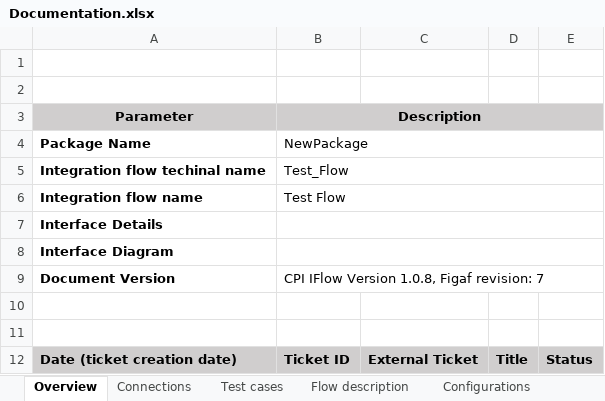
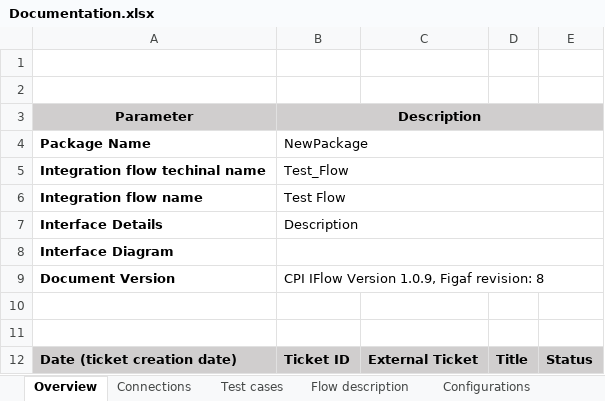
Before and after one commit to afl-figaf/cpi-repo, an Excel workbook: NewPackage/IntegrationFlow/Test_Flow/Documentation.xlsx, sheet Overview, drawn as a sheet; values as stored, in another font and other column widths than the file's, no borders; the diff names each change by its address in the sheet, - before the commit and + after, or states it on an @@ line.

Commit message:
The following objects were updated: IntegrationFlow

```diff
--- a/NewPackage/IntegrationFlow/Test_Flow/Documentation.xlsx (sheet Overview)
+++ b/NewPackage/IntegrationFlow/Test_Flow/Documentation.xlsx (sheet Overview)
-B7: (empty)
+B7: Description
-B9: CPI IFlow Version 1.0.8, Figaf revision: 7
+B9: CPI IFlow Version 1.0.9, Figaf revision: 8
```
Also changed, not shown: sheet Resources, 4 other files.
